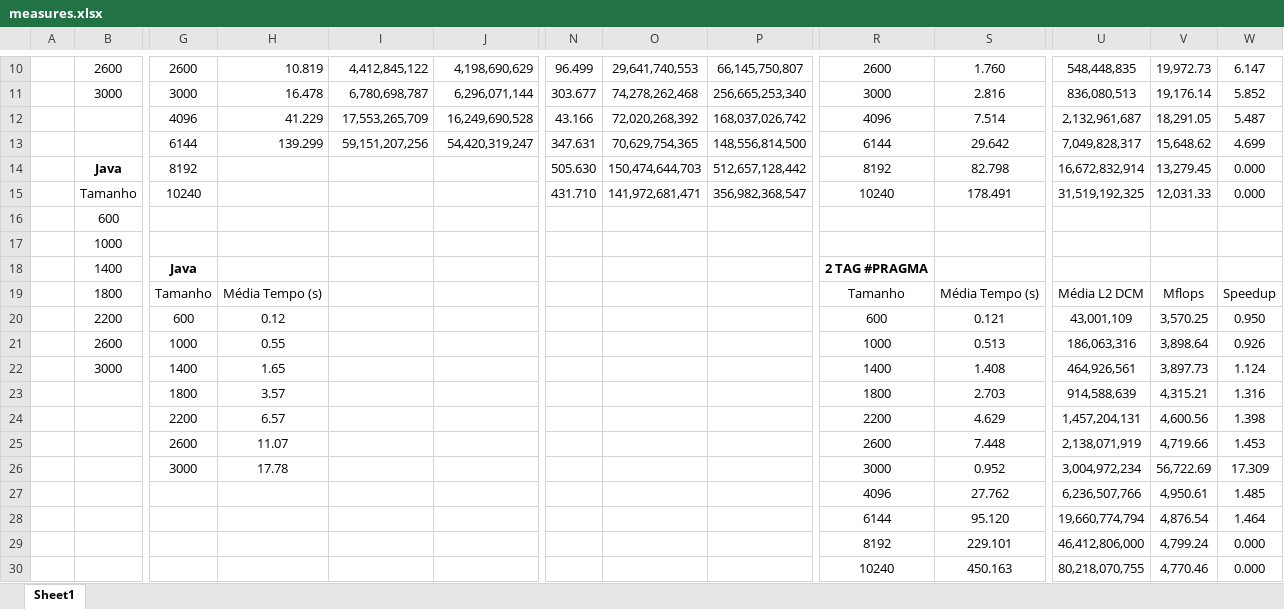
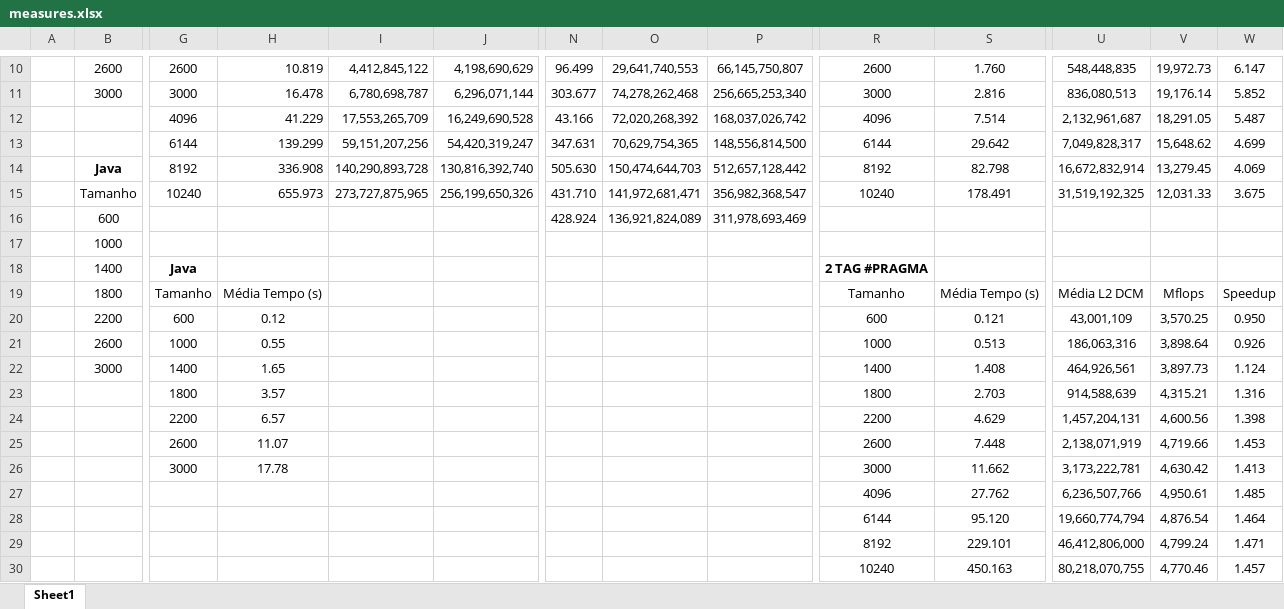
Before and after one commit to domingosneto03/ParallelComputing, an Excel workbook: assign1/doc/measures.xlsx, sheet Sheet1, drawn as a sheet; only a part is shown, gaps mark what is left out; values as stored, in another font and other column widths than the file's, no borders; table styles not drawn; removed rows and columns are numbered as before the commit, all else as after; rows hold the shown columns only; the diff names each change by its address in the sheet, - before the commit and + after, or states it on an @@ line.

Commit message:
add last measurements and correct one

```diff
--- a/assign1/doc/measures.xlsx (sheet Sheet1)
+++ b/assign1/doc/measures.xlsx (sheet Sheet1)
-H14: (empty)
+H14: 336.908
-I14: (empty)
+I14: 140,290,893,728
-J14: (empty)
+J14: 130,816,392,740
-W14: 0.000
+W14: 4.069
-H15: (empty)
+H15: 655.973
-I15: (empty)
+I15: 273,727,875,965
-J15: (empty)
+J15: 256,199,650,326
-W15: 0.000
+W15: 3.675
-N16: (empty)
+N16: 428.924
-O16: (empty)
+O16: 136,921,824,089
-P16: (empty)
+P16: 311,978,693,469
-row 26:  |  | 3000 | 17.78 |  |  |  |  |  | 3000 | 0.952 | 3,004,972,234 | 56,722.69 | 17.309
+row 26:  |  | 3000 | 17.78 |  |  |  |  |  | 3000 | 11.662 | 3,173,222,781 | 4,630.42 | 1.413
-W29: 0.000
+W29: 1.471
-W30: 0.000
+W30: 1.457
```
